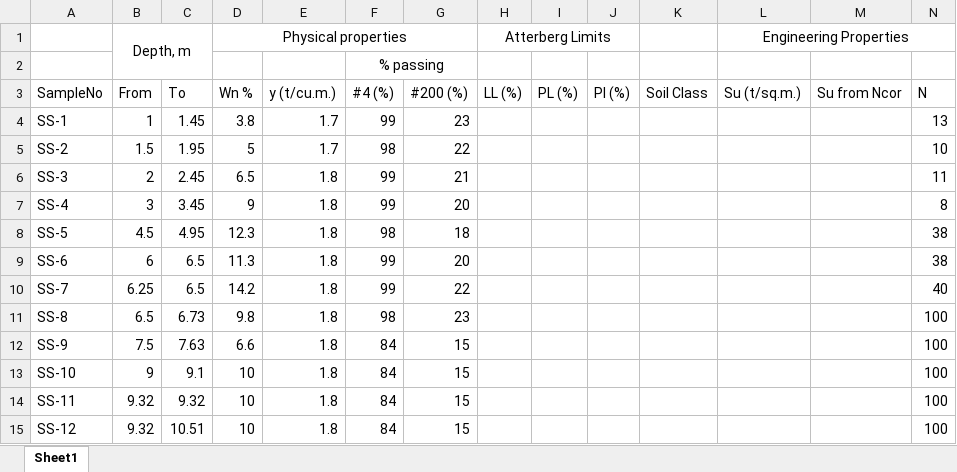
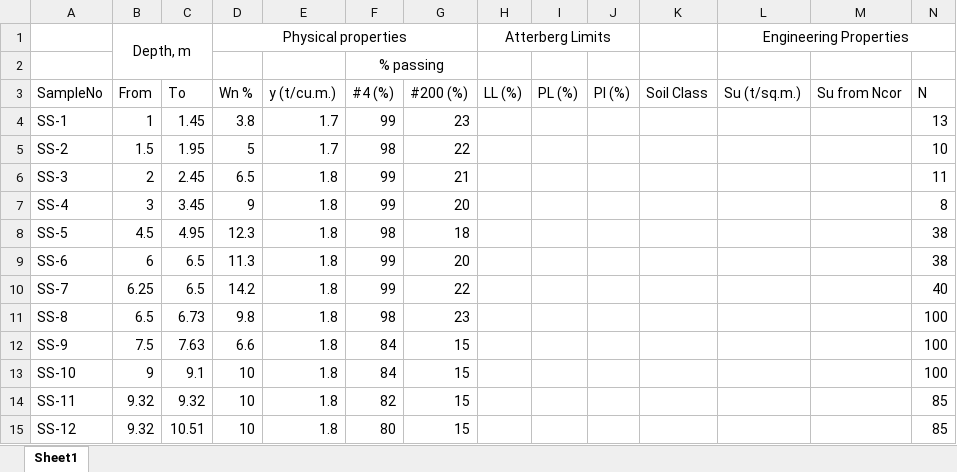
Before and after one commit to AchitaChai/varon, an Excel workbook: Log4.xlsx, sheet Sheet1, drawn as a sheet; values as stored, in another font and other column widths than the file's, no borders; the diff names each change by its address in the sheet, - before the commit and + after, or states it on an @@ line.

Commit message:
Add files via upload

```diff
--- a/Log4.xlsx (sheet Sheet1)
+++ b/Log4.xlsx (sheet Sheet1)
-F14 (#4 (%)): 84
+F14 (#4 (%)): 82
-N14:N15 (N): 100
+N14:N15 (N): 85
-F15 (#4 (%)): 84
+F15 (#4 (%)): 80
```
